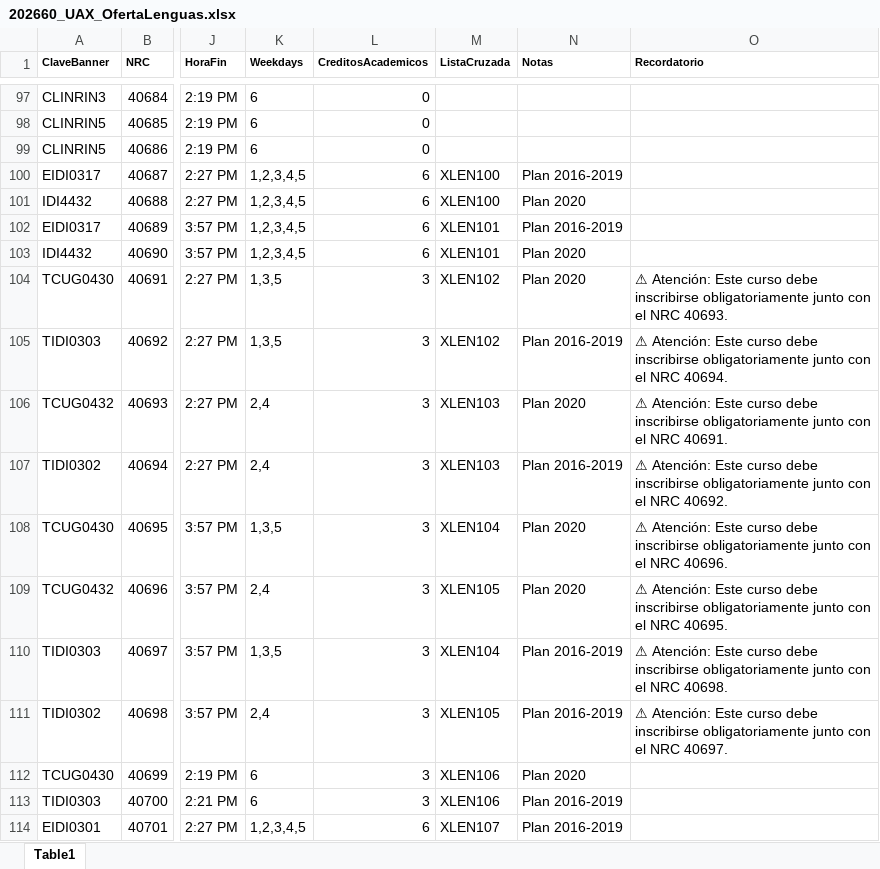
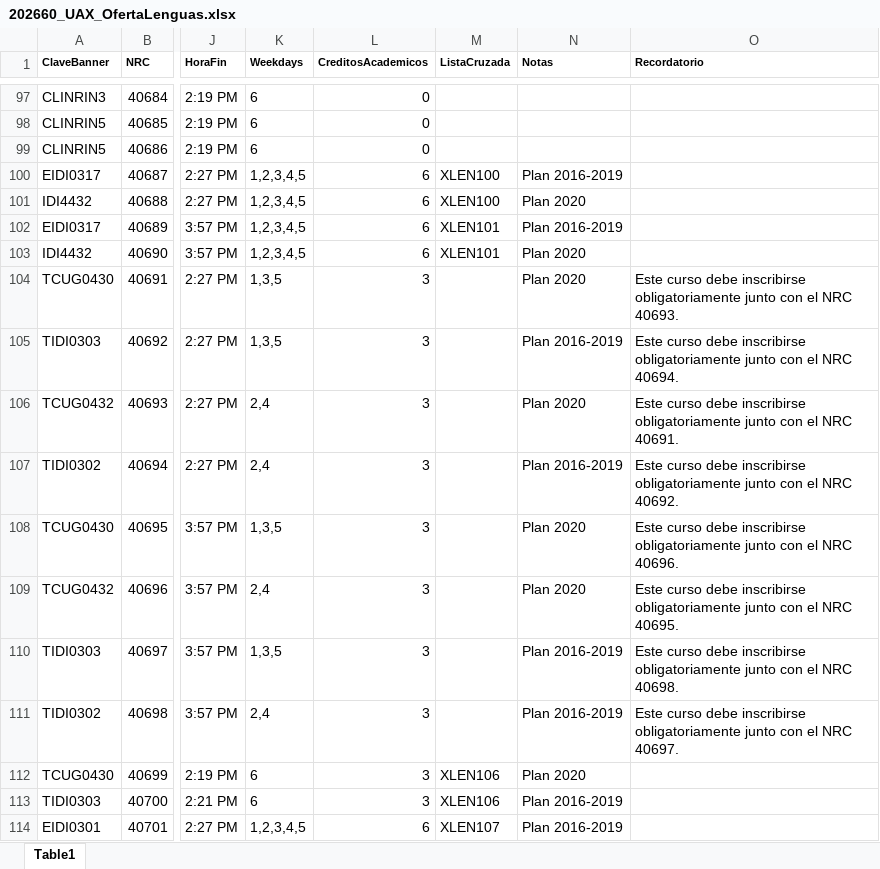
Before and after one commit to giangiorgioorsi-create/202660_UAX_OfertaLenguas, an Excel workbook: 202660_UAX_OfertaLenguas.xlsx, sheet Table1, drawn as a sheet; only a part is shown, gaps mark what is left out; values as stored, in another font and other column widths than the file's, no borders; charts and pictures and table styles not drawn; the diff names each change by its address in the sheet, - before the commit and + after, or states it on an @@ line.

Commit message:
Add files via upload

```diff
--- a/202660_UAX_OfertaLenguas.xlsx (sheet Table1)
+++ b/202660_UAX_OfertaLenguas.xlsx (sheet Table1)
-M104:M105 (ListaCruzada): XLEN102
+M104:M105 (ListaCruzada): (empty)
-O104 (Recordatorio): ⚠ Atención: Este curso…
+O104 (Recordatorio): Este curso…
-O105 (Recordatorio): ⚠ Atención: Este curso…
+O105 (Recordatorio): Este curso…
-M106:M107 (ListaCruzada): XLEN103
+M106:M107 (ListaCruzada): (empty)
-O106 (Recordatorio): ⚠ Atención: Este curso…
+O106 (Recordatorio): Este curso…
-O107 (Recordatorio): ⚠ Atención: Este curso…
+O107 (Recordatorio): Este curso…
-M108 (ListaCruzada): XLEN104
+M108 (ListaCruzada): (empty)
-O108 (Recordatorio): ⚠ Atención: Este curso…
+O108 (Recordatorio): Este curso…
-M109 (ListaCruzada): XLEN105
+M109 (ListaCruzada): (empty)
-O109 (Recordatorio): ⚠ Atención: Este curso…
+O109 (Recordatorio): Este curso…
-M110 (ListaCruzada): XLEN104
+M110 (ListaCruzada): (empty)
-O110 (Recordatorio): ⚠ Atención: Este curso…
+O110 (Recordatorio): Este curso…
-M111 (ListaCruzada): XLEN105
+M111 (ListaCruzada): (empty)
-O111 (Recordatorio): ⚠ Atención: Este curso…
+O111 (Recordatorio): Este curso…
```
